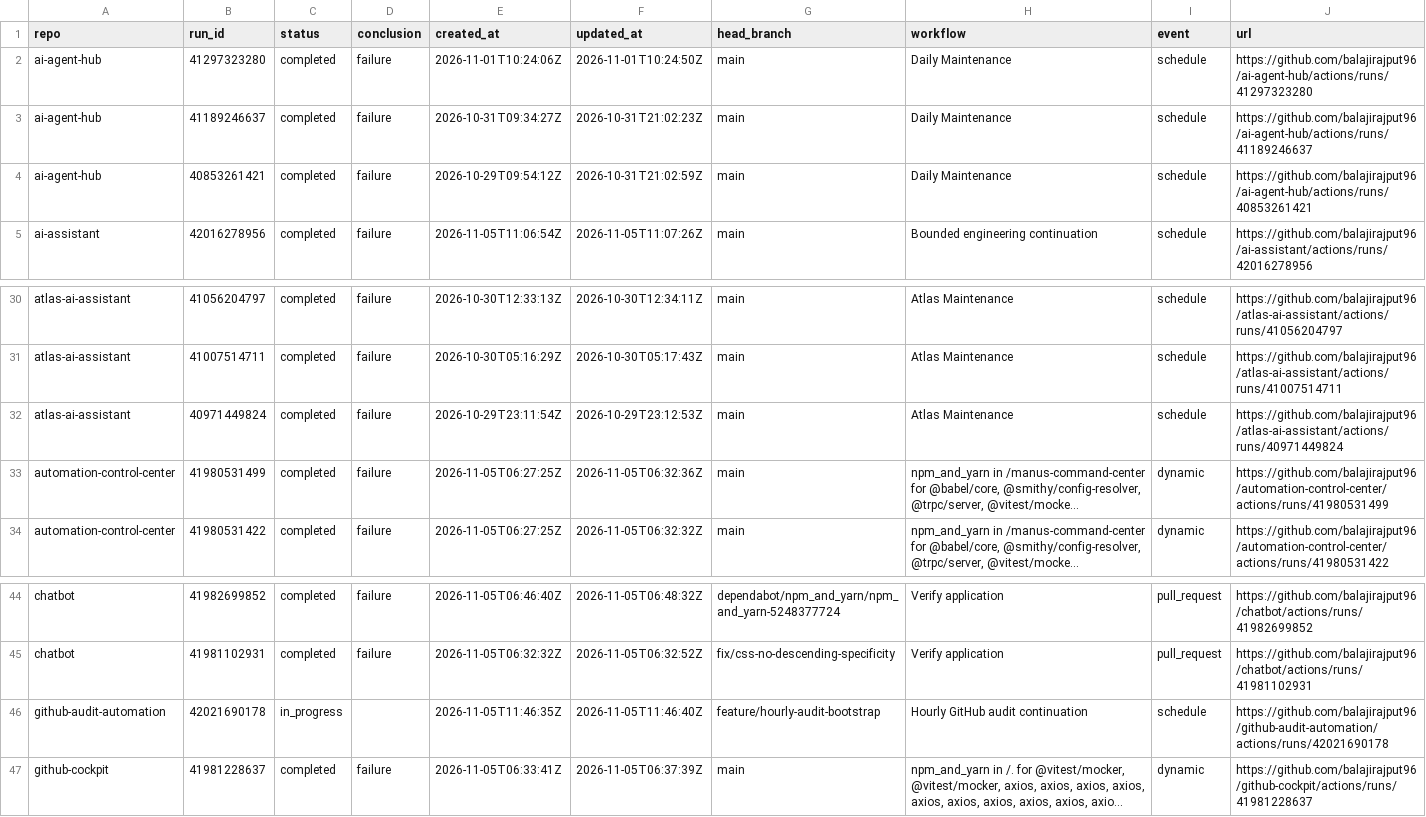
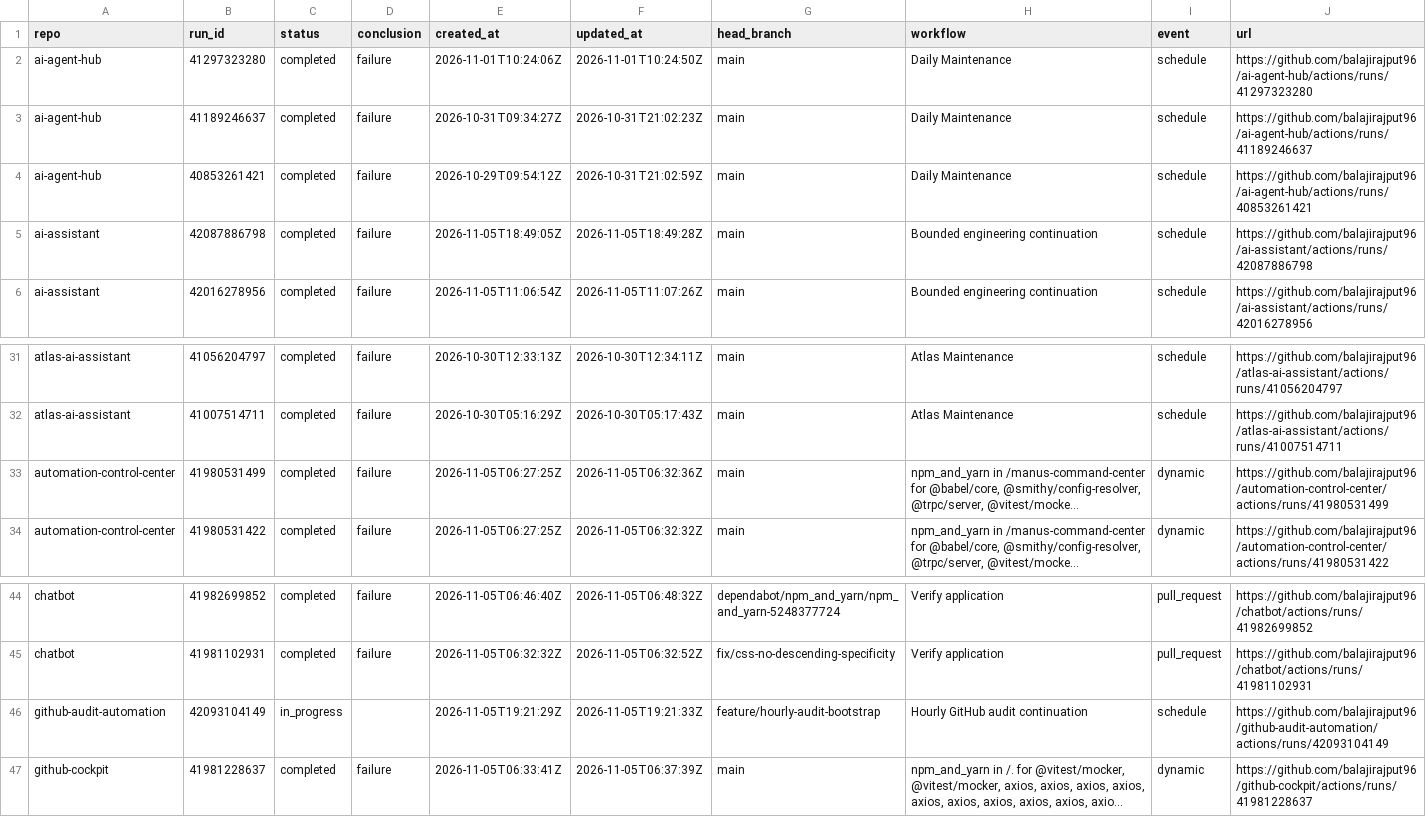
Before and after one commit to balajirajput96/github-audit-automation, a TSV file: artifacts/recent-failures.tsv, drawn as a sheet; only a part is shown, gaps mark what is left out; long unchanged cells end in …; removed rows and columns are numbered as before the commit, all else as after; the diff names each change by its address in the sheet, - before the commit and + after, or states it on an @@ line.

```diff
--- a/artifacts/recent-failures.tsv
+++ b/artifacts/recent-failures.tsv
+row 5: ai-assistant | 42087886798 | completed | failure | 2026-11-05T18:49:05Z | 2026-11-05T18:49:28Z | main | Bounded engineering continuation | schedule | https://github.com/balajirajput96/ai-assistant/actions/runs/42087886798
-row 32: atlas-ai-assistant | 40971449824 | completed | failure | 2026-10-29T23:11:54Z | 2026-10-29T23:12:53Z | main | Atlas Maintenance | schedule | https://github.com/balajirajput96/atlas-ai-assistant/actions/runs/40971449824
-B46 (run_id): 42021690178
+B46 (run_id): 42093104149
-E46 (created_at): 2026-11-05T11:46:35Z
+E46 (created_at): 2026-11-05T19:21:29Z
-F46 (updated_at): 2026-11-05T11:46:40Z
+F46 (updated_at): 2026-11-05T19:21:33Z
-J46 (url): https://github.com/balajirajput96/github-audit-automation/actions/runs/42021690178
+J46 (url): https://github.com/balajirajput96/github-audit-automation/actions/runs/42093104149
```
Also changed, not shown: artifacts/recent-runs.tsv, artifacts/repos.tsv, 3 other files.
